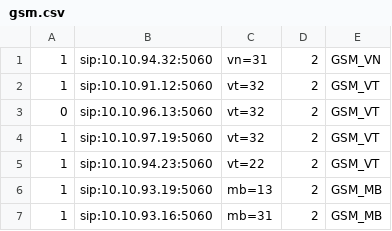
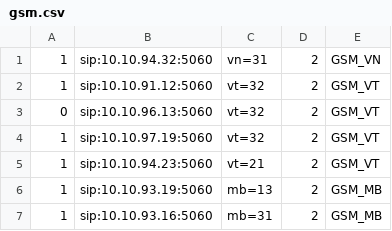
Before and after one commit to devops-itcs/CONFIG-CHANNEL-SIP-TC-92115, a CSV file: gsm.csv, drawn as a sheet.

Commit message:
Update gsm.csv

```diff
--- a/gsm.csv
+++ b/gsm.csv
@@ -4,3 +4,3 @@
 1,sip:10.10.97.19:5060,vt=32,2,GSM_VT
-1,sip:10.10.94.23:5060,vt=22,2,GSM_VT
+1,sip:10.10.94.23:5060,vt=21,2,GSM_VT
 1,sip:10.10.93.19:5060,mb=13,2,GSM_MB
```
